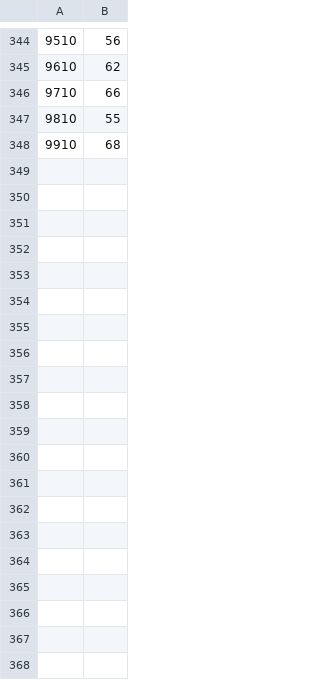
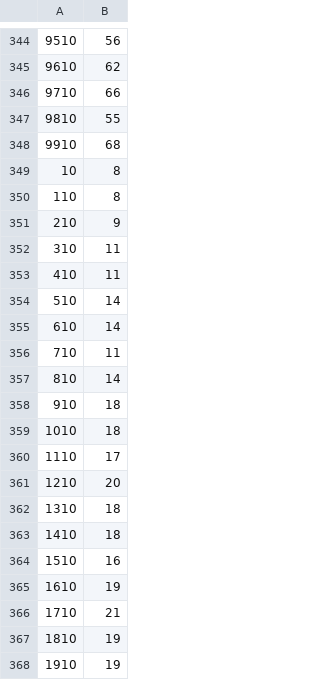
Before and after one commit to Loves-to-oop/cs516_project1_home, a CSV file: msp_w_for.csv, drawn as a sheet; only a part is shown, gaps mark what is left out; the diff covers the shown part only.

```diff
--- a/msp_w_for.csv
+++ b/msp_w_for.csv
@@ -348 +348,21 @@
 9910, 68
+10, 8
+110, 8
+210, 9
+310, 11
+410, 11
+510, 14
+610, 14
+710, 11
+810, 14
+910, 18
+1010, 18
+1110, 17
+1210, 20
+1310, 18
+1410, 18
+1510, 16
+1610, 19
+1710, 21
+1810, 19
+1910, 19
```
Also changed, not shown: 80 added rows elsewhere in this file, bbp_result.csv, msp_result.csv, 8 other files.
